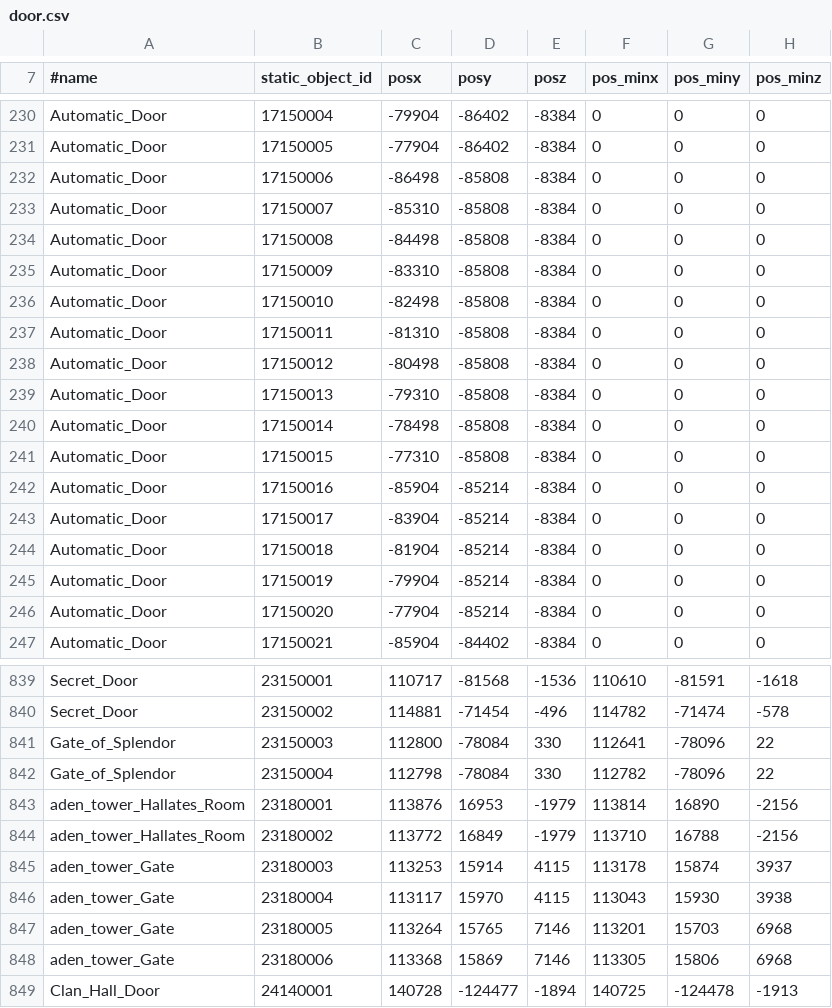
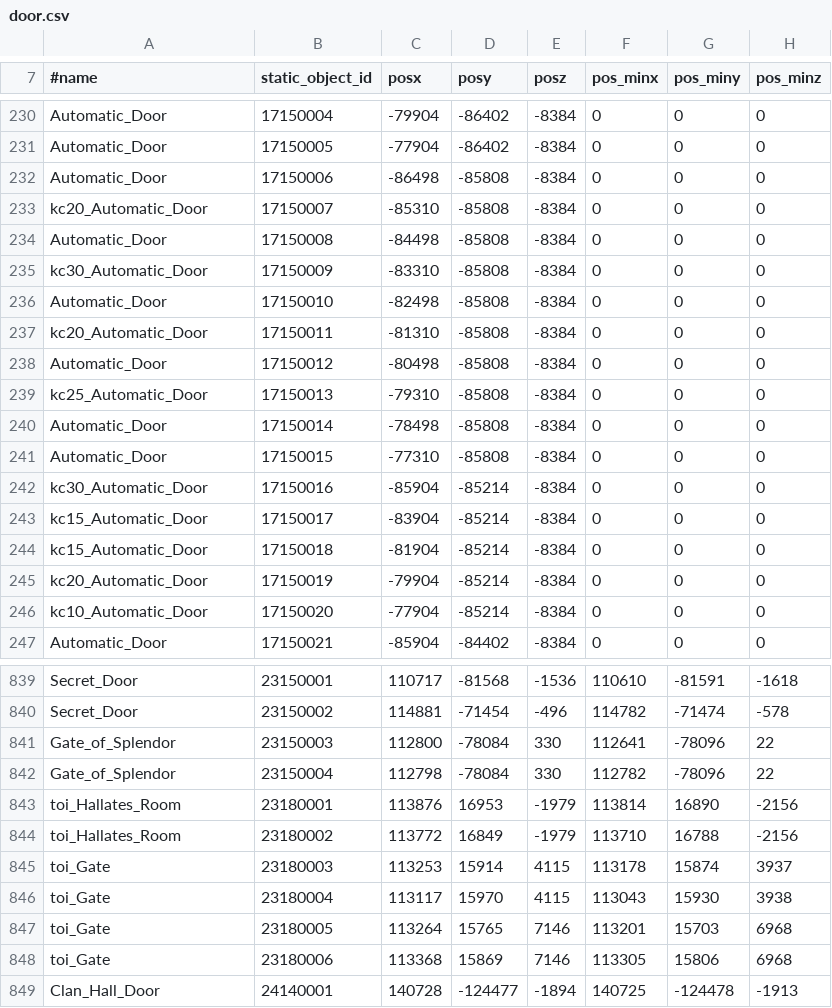
Before and after one commit to Battlecruiser/L2J_Datapack_EXPERIMENTAL, a CSV file: L2J_DataPack_BETA/dist/game/data/door.csv, drawn as a sheet; only a part is shown, gaps mark what is left out; the diff covers the shown part only; the diff names each change by its address in the sheet, - before the commit and + after, or states it on an @@ line.

```diff
--- a/L2J_DataPack_BETA/dist/game/data/door.csv
+++ b/L2J_DataPack_BETA/dist/game/data/door.csv
-A233 (#name): Automatic_Door
+A233 (#name): kc20_Automatic_Door
-A235 (#name): Automatic_Door
+A235 (#name): kc30_Automatic_Door
-A237 (#name): Automatic_Door
+A237 (#name): kc20_Automatic_Door
-A239 (#name): Automatic_Door
+A239 (#name): kc25_Automatic_Door
-A242 (#name): Automatic_Door
+A242 (#name): kc30_Automatic_Door
-A243:A244 (#name): Automatic_Door
+A243:A244 (#name): kc15_Automatic_Door
-A245 (#name): Automatic_Door
+A245 (#name): kc20_Automatic_Door
-A246 (#name): Automatic_Door
+A246 (#name): kc10_Automatic_Door
-A843:A844 (#name): aden_tower_Hallates_Room
+A843:A844 (#name): toi_Hallates_Room
-A845:A848 (#name): aden_tower_Gate
+A845:A848 (#name): toi_Gate
```
Also changed, not shown: 142 edited cells elsewhere in this file.
